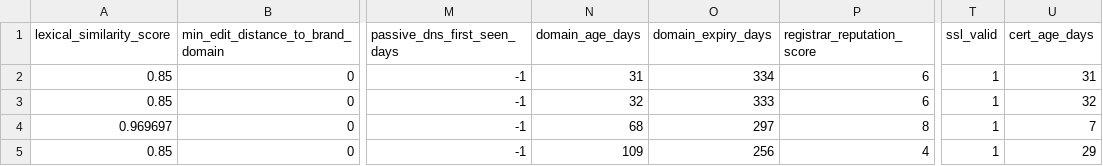
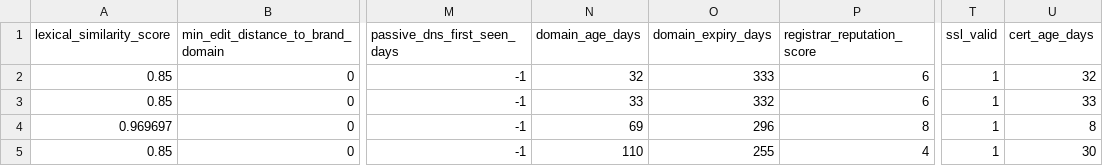
Before and after one commit to kuchurisatwik/Positive_Unlabelled_ML_Model, a CSV file: output/test_results/enriched_features.csv, drawn as a sheet; only a part is shown, gaps mark what is left out; the diff names each change by its address in the sheet, - before the commit and + after, or states it on an @@ line.

```diff
--- a/output/test_results/enriched_features.csv
+++ b/output/test_results/enriched_features.csv
-N2 (domain_age_days): 31
+N2 (domain_age_days): 32
-O2 (domain_expiry_days): 334
+O2 (domain_expiry_days): 333
-U2 (cert_age_days): 31
+U2 (cert_age_days): 32
-N3 (domain_age_days): 32
+N3 (domain_age_days): 33
-O3 (domain_expiry_days): 333
+O3 (domain_expiry_days): 332
-U3 (cert_age_days): 32
+U3 (cert_age_days): 33
-N4 (domain_age_days): 68
+N4 (domain_age_days): 69
-O4 (domain_expiry_days): 297
+O4 (domain_expiry_days): 296
-U4 (cert_age_days): 7
+U4 (cert_age_days): 8
-N5 (domain_age_days): 109
+N5 (domain_age_days): 110
-O5 (domain_expiry_days): 256
+O5 (domain_expiry_days): 255
-U5 (cert_age_days): 29
+U5 (cert_age_days): 30
```
Also changed, not shown: output/test_results/dns_failed_urls.csv, output/test_results/enriched_features_audit.csv, 11 other files.
